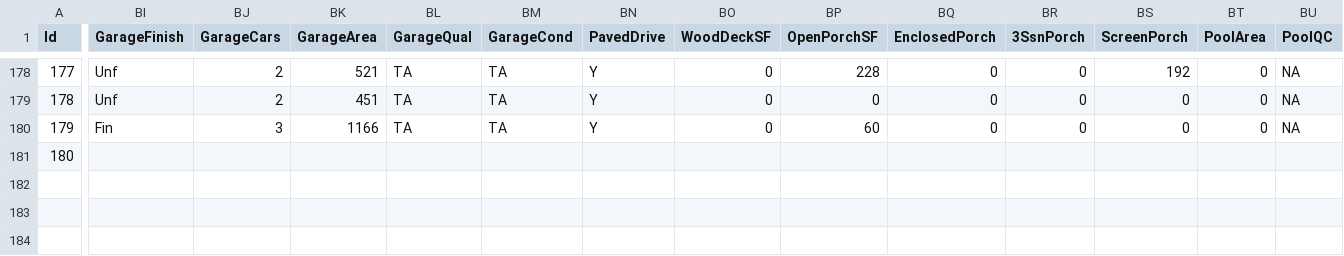
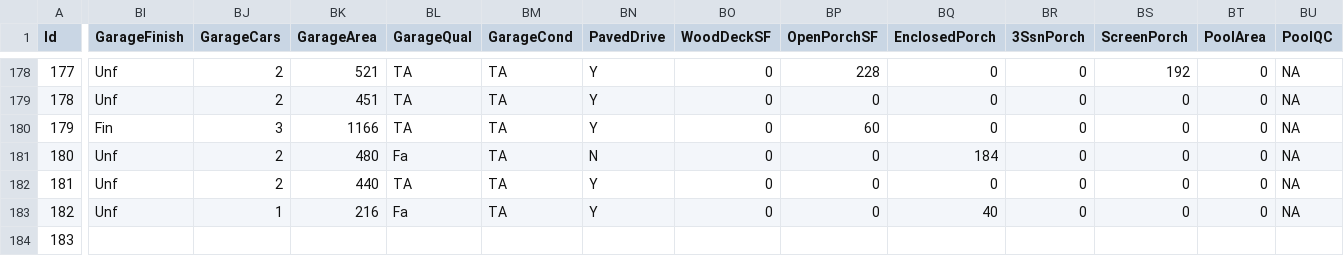
Before and after one commit to alioaza/-Architicture-Seminars-Msc-2nd-, a CSV file: train.csv, drawn as a sheet; only a part is shown, gaps mark what is left out; rows hold the shown columns only; the diff covers the shown part only; the diff names each change by its address in the sheet, - before the commit and + after, or states it on an @@ line.

Commit message:
uml

```diff
--- a/train.csv
+++ b/train.csv
-BI181 (GarageFinish): (empty)
+BI181 (GarageFinish): Unf
-BJ181 (GarageCars): (empty)
+BJ181 (GarageCars): 2
-BK181 (GarageArea): (empty)
+BK181 (GarageArea): 480
-BL181 (GarageQual): (empty)
+BL181 (GarageQual): Fa
-BM181 (GarageCond): (empty)
+BM181 (GarageCond): TA
-BN181 (PavedDrive): (empty)
+BN181 (PavedDrive): N
-BO181 (WoodDeckSF): (empty)
+BO181 (WoodDeckSF): 0
-BP181 (OpenPorchSF): (empty)
+BP181 (OpenPorchSF): 0
-BQ181 (EnclosedPorch): (empty)
+BQ181 (EnclosedPorch): 184
-BR181 (3SsnPorch): (empty)
+BR181 (3SsnPorch): 0
-BS181 (ScreenPorch): (empty)
+BS181 (ScreenPorch): 0
-BT181 (PoolArea): (empty)
+BT181 (PoolArea): 0
-BU181 (PoolQC): (empty)
+BU181 (PoolQC): NA
+row 182: 181 | Unf | 2 | 440 | TA | TA | Y | 0 | 0 | 0 | 0 | 0 | 0 | NA
+row 183: 182 | Unf | 1 | 216 | Fa | TA | Y | 0 | 0 | 40 | 0 | 0 | 0 | NA
+row 184: 183
```
Also changed, not shown: 8 edited cells elsewhere in this file.
